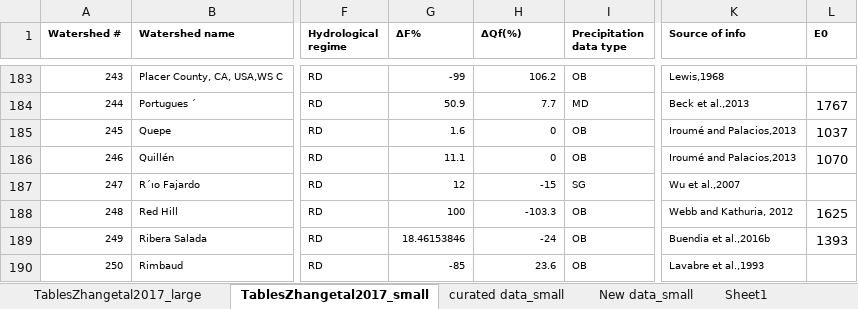
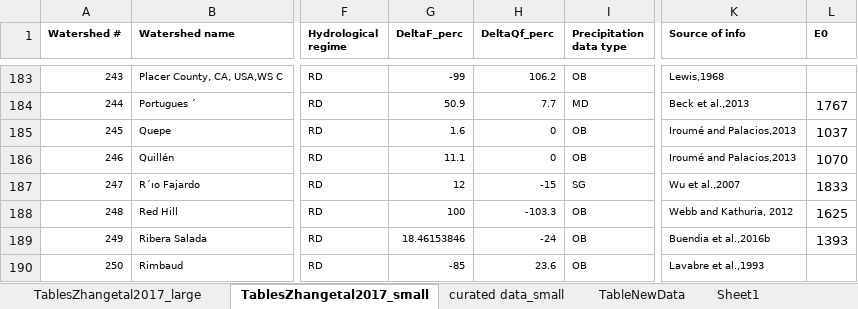
Before and after one commit to WillemVervoort/Forest_and_water, an Excel workbook: data/TablesZhangetal2017_11_28_EN_21.xlsx, sheet TablesZhangetal2017_small, drawn as a sheet; only a part is shown, gaps mark what is left out; values as stored, in another font and other column widths than the file's, no borders; the diff covers the shown part only; the diff names each change by its address in the sheet, - before the commit and + after, or states it on an @@ line.

```diff
--- a/data/TablesZhangetal2017_11_28_EN_21.xlsx (sheet TablesZhangetal2017_small)
+++ b/data/TablesZhangetal2017_11_28_EN_21.xlsx (sheet TablesZhangetal2017_small)
-sheet tab: New data_small
+sheet tab: TableNewData
-G1: ΔF%
+G1: DeltaF_perc
-H1: ΔQf(%)
+H1: DeltaQf_perc
-L187 (E0): (empty)
+L187 (E0): 1833
```
Also changed, not shown: 46 edited cells elsewhere in this sheet, sheet curated data_small, sheet TablesZhangetal2017_large, sheet TableNewData, 14 other files.
